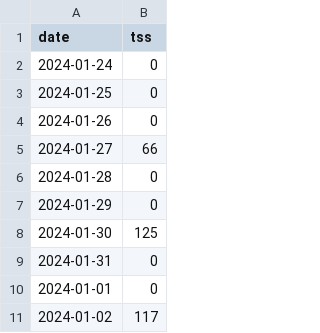
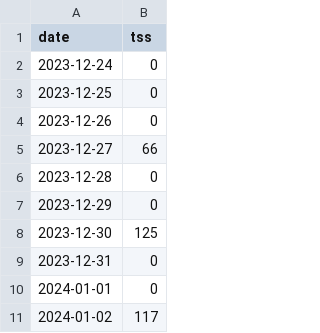
Before and after one commit to sasadangelo/hrv, a CSV file: data/tss_data.csv, drawn as a sheet; only a part is shown.

Commit message:
Update 15th June data

```diff
--- a/data/tss_data.csv
+++ b/data/tss_data.csv
@@ -1,10 +1,10 @@
 date,tss
-2024-01-24,0
-2024-01-25,0
-2024-01-26,0
-2024-01-27,66
-2024-01-28,0
-2024-01-29,0
-2024-01-30,125
-2024-01-31,0
+2023-12-24,0
+2023-12-25,0
+2023-12-26,0
+2023-12-27,66
+2023-12-28,0
+2023-12-29,0
+2023-12-30,125
+2023-12-31,0
 2024-01-01,0
```
